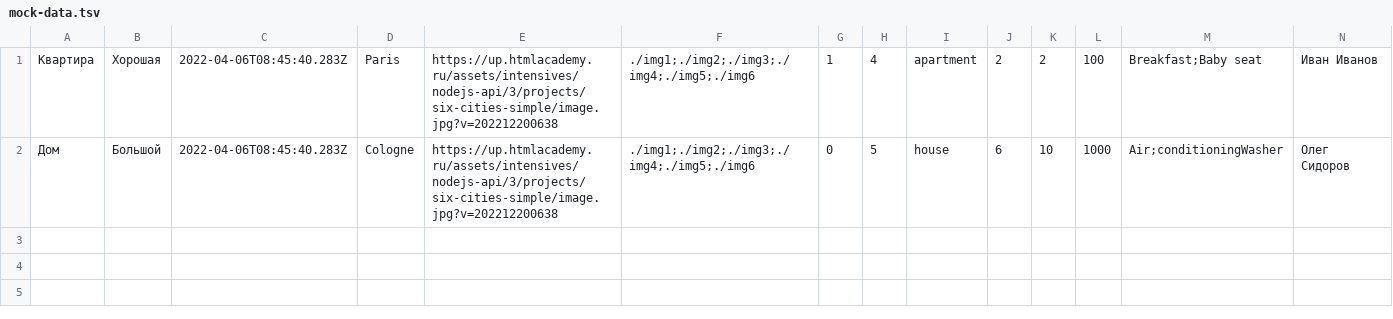
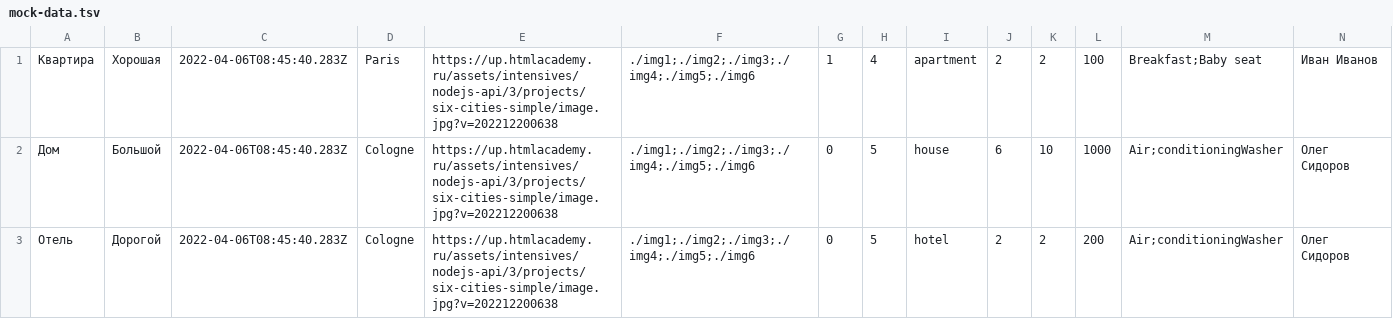
Before and after one commit to htmlacademy-nodejs-api/801717-six-cities-simple-3, a TSV file: mocks/mock-data.tsv, drawn as a sheet; only a part is shown; rows hold the shown columns only; the diff names each change by its address in the sheet, - before the commit and + after, or states it on an @@ line.

```diff
--- a/mocks/mock-data.tsv
+++ b/mocks/mock-data.tsv
+row 3: Отель | Дорогой | 2022-04-06T08:45:40.283Z | Cologne | https://up.htmlacademy.ru/assets/intensives/nodejs-api/3/projects/six-cities-simple/image.jpg?v=202212200638 | ./img1;./img2;./img3;./img4;./img5;./img6 | 0 | 5 | hotel | 2 | 2 | 200 | Air;conditioningWasher | Олег Сидоров
```
Also changed, not shown: 22 other files.
